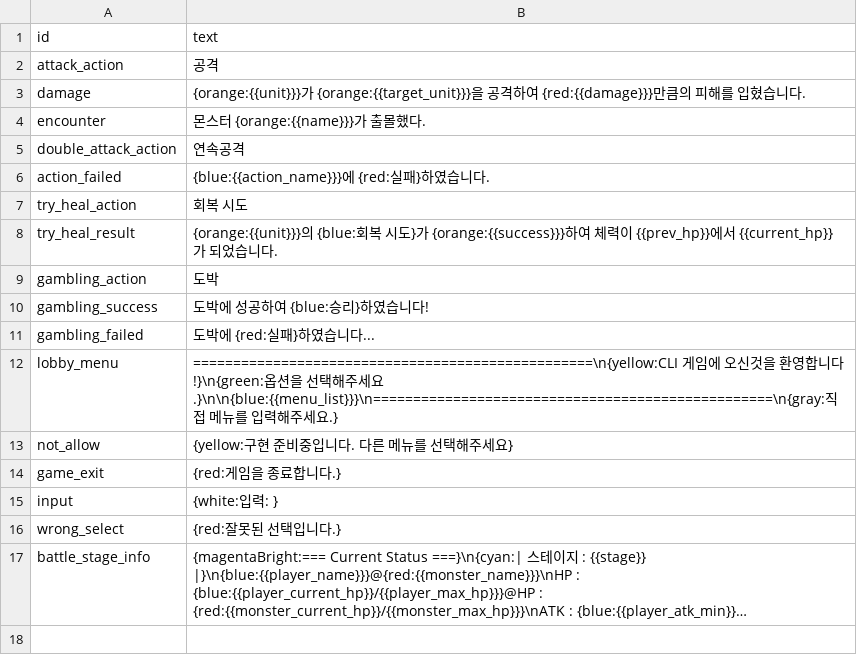
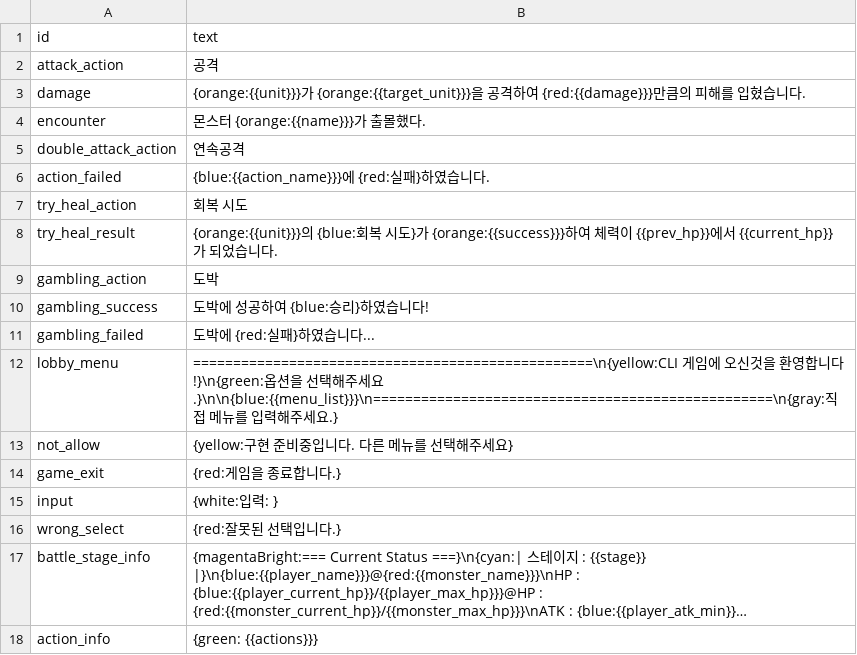
Before and after one commit to artbiit/SpartaCLI_Rogue, a CSV file: resources/TextTable.csv, drawn as a sheet; long unchanged cells end in …; the diff names each change by its address in the sheet, - before the commit and + after, or states it on an @@ line.

```diff
--- a/resources/TextTable.csv
+++ b/resources/TextTable.csv
+row 18: action_info | {green: {{actions}}}
```
Also changed, not shown: 2 other files.
